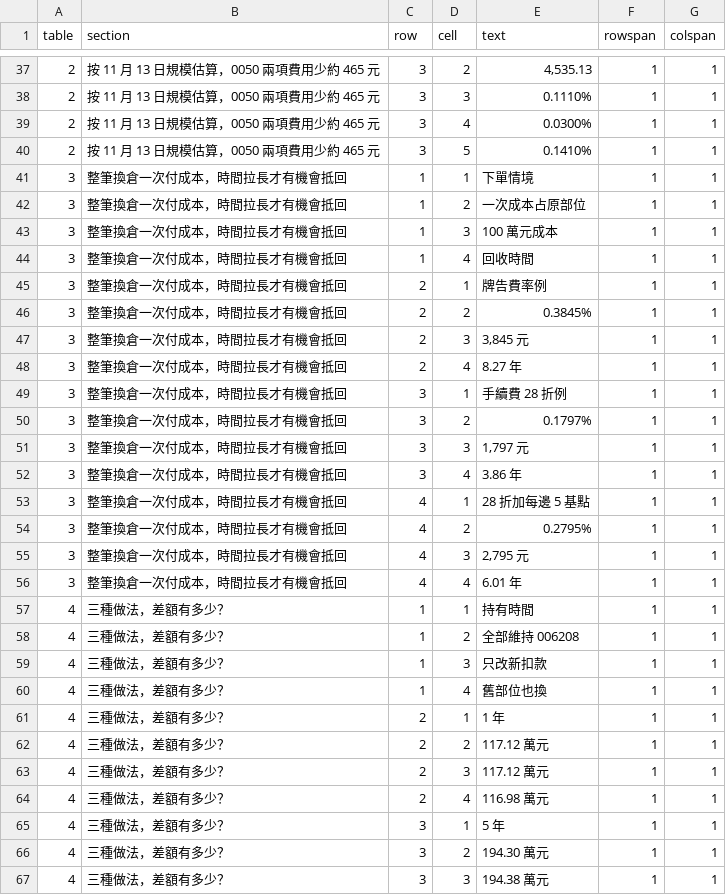
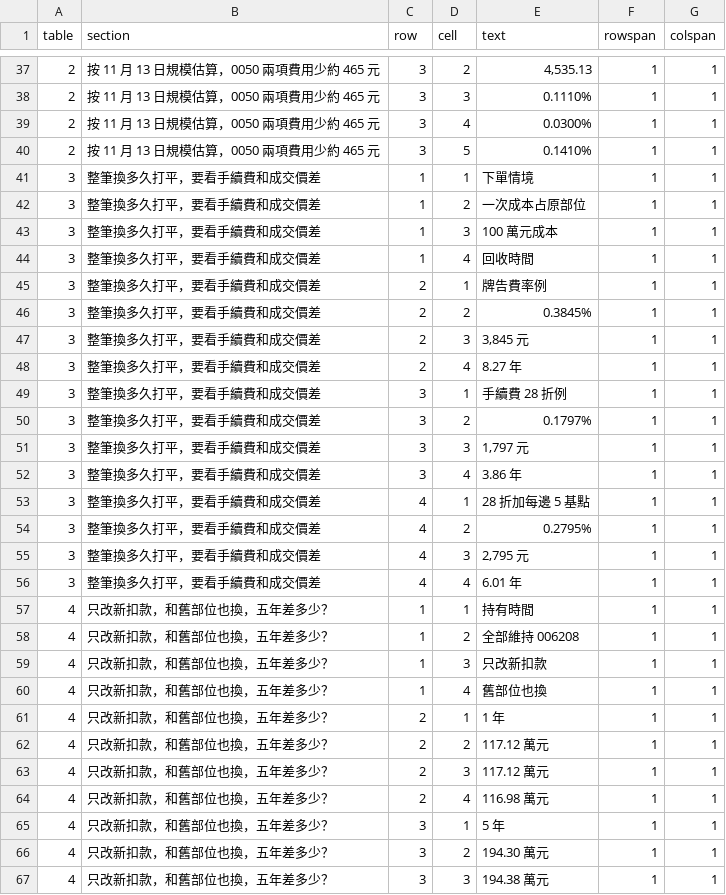
Before and after one commit to keigoks-ivan/tools, a CSV file: invest/data/article-snapshots/0050-vs-006208-switch.csv, drawn as a sheet; only a part is shown, gaps mark what is left out; the diff covers the shown part only.

Commit message:
Make the broker fee assumptions explicit in fund switching figures

```diff
--- a/invest/data/article-snapshots/0050-vs-006208-switch.csv
+++ b/invest/data/article-snapshots/0050-vs-006208-switch.csv
@@ -40,28 +40,28 @@
 2,按 11 月 13 日規模估算，0050 兩項費用少約 465 元,3,5,0.1410%,1,1
-3,整筆換倉一次付成本，時間拉長才有機會抵回,1,1,下單情境,1,1
-3,整筆換倉一次付成本，時間拉長才有機會抵回,1,2,一次成本占原部位,1,1
-3,整筆換倉一次付成本，時間拉長才有機會抵回,1,3,100 萬元成本,1,1
-3,整筆換倉一次付成本，時間拉長才有機會抵回,1,4,回收時間,1,1
-3,整筆換倉一次付成本，時間拉長才有機會抵回,2,1,牌告費率例,1,1
-3,整筆換倉一次付成本，時間拉長才有機會抵回,2,2,0.3845%,1,1
-3,整筆換倉一次付成本，時間拉長才有機會抵回,2,3,"3,845 元",1,1
-3,整筆換倉一次付成本，時間拉長才有機會抵回,2,4,8.27 年,1,1
-3,整筆換倉一次付成本，時間拉長才有機會抵回,3,1,手續費 28 折例,1,1
-3,整筆換倉一次付成本，時間拉長才有機會抵回,3,2,0.1797%,1,1
-3,整筆換倉一次付成本，時間拉長才有機會抵回,3,3,"1,797 元",1,1
-3,整筆換倉一次付成本，時間拉長才有機會抵回,3,4,3.86 年,1,1
-3,整筆換倉一次付成本，時間拉長才有機會抵回,4,1,28 折加每邊 5 基點,1,1
-3,整筆換倉一次付成本，時間拉長才有機會抵回,4,2,0.2795%,1,1
-3,整筆換倉一次付成本，時間拉長才有機會抵回,4,3,"2,795 元",1,1
-3,整筆換倉一次付成本，時間拉長才有機會抵回,4,4,6.01 年,1,1
-4,三種做法，差額有多少？,1,1,持有時間,1,1
-4,三種做法，差額有多少？,1,2,全部維持 006208,1,1
-4,三種做法，差額有多少？,1,3,只改新扣款,1,1
-4,三種做法，差額有多少？,1,4,舊部位也換,1,1
-4,三種做法，差額有多少？,2,1,1 年,1,1
-4,三種做法，差額有多少？,2,2,117.12 萬元,1,1
-4,三種做法，差額有多少？,2,3,117.12 萬元,1,1
-4,三種做法，差額有多少？,2,4,116.98 萬元,1,1
-4,三種做法，差額有多少？,3,1,5 年,1,1
-4,三種做法，差額有多少？,3,2,194.30 萬元,1,1
-4,三種做法，差額有多少？,3,3,194.38 萬元,1,1
+3,整筆換多久打平，要看手續費和成交價差,1,1,下單情境,1,1
+3,整筆換多久打平，要看手續費和成交價差,1,2,一次成本占原部位,1,1
+3,整筆換多久打平，要看手續費和成交價差,1,3,100 萬元成本,1,1
+3,整筆換多久打平，要看手續費和成交價差,1,4,回收時間,1,1
+3,整筆換多久打平，要看手續費和成交價差,2,1,牌告費率例,1,1
+3,整筆換多久打平，要看手續費和成交價差,2,2,0.3845%,1,1
+3,整筆換多久打平，要看手續費和成交價差,2,3,"3,845 元",1,1
+3,整筆換多久打平，要看手續費和成交價差,2,4,8.27 年,1,1
+3,整筆換多久打平，要看手續費和成交價差,3,1,手續費 28 折例,1,1
+3,整筆換多久打平，要看手續費和成交價差,3,2,0.1797%,1,1
+3,整筆換多久打平，要看手續費和成交價差,3,3,"1,797 元",1,1
+3,整筆換多久打平，要看手續費和成交價差,3,4,3.86 年,1,1
+3,整筆換多久打平，要看手續費和成交價差,4,1,28 折加每邊 5 基點,1,1
+3,整筆換多久打平，要看手續費和成交價差,4,2,0.2795%,1,1
+3,整筆換多久打平，要看手續費和成交價差,4,3,"2,795 元",1,1
+3,整筆換多久打平，要看手續費和成交價差,4,4,6.01 年,1,1
+4,只改新扣款，和舊部位也換，五年差多少？,1,1,持有時間,1,1
+4,只改新扣款，和舊部位也換，五年差多少？,1,2,全部維持 006208,1,1
+4,只改新扣款，和舊部位也換，五年差多少？,1,3,只改新扣款,1,1
+4,只改新扣款，和舊部位也換，五年差多少？,1,4,舊部位也換,1,1
+4,只改新扣款，和舊部位也換，五年差多少？,2,1,1 年,1,1
+4,只改新扣款，和舊部位也換，五年差多少？,2,2,117.12 萬元,1,1
+4,只改新扣款，和舊部位也換，五年差多少？,2,3,117.12 萬元,1,1
+4,只改新扣款，和舊部位也換，五年差多少？,2,4,116.98 萬元,1,1
+4,只改新扣款，和舊部位也換，五年差多少？,3,1,5 年,1,1
+4,只改新扣款，和舊部位也換，五年差多少？,3,2,194.30 萬元,1,1
+4,只改新扣款，和舊部位也換，五年差多少？,3,3,194.38 萬元,1,1
```
Also changed, not shown: 9 edited cells elsewhere in this file, 3 other files.
